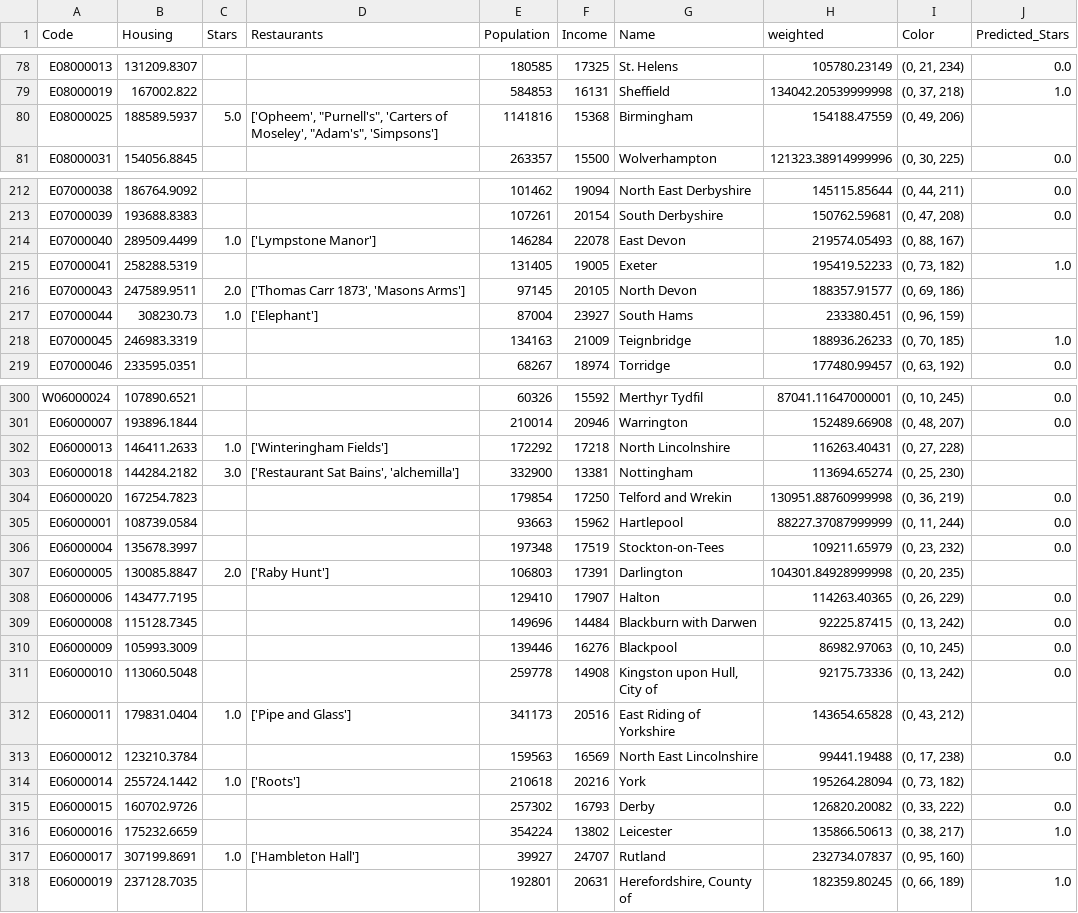
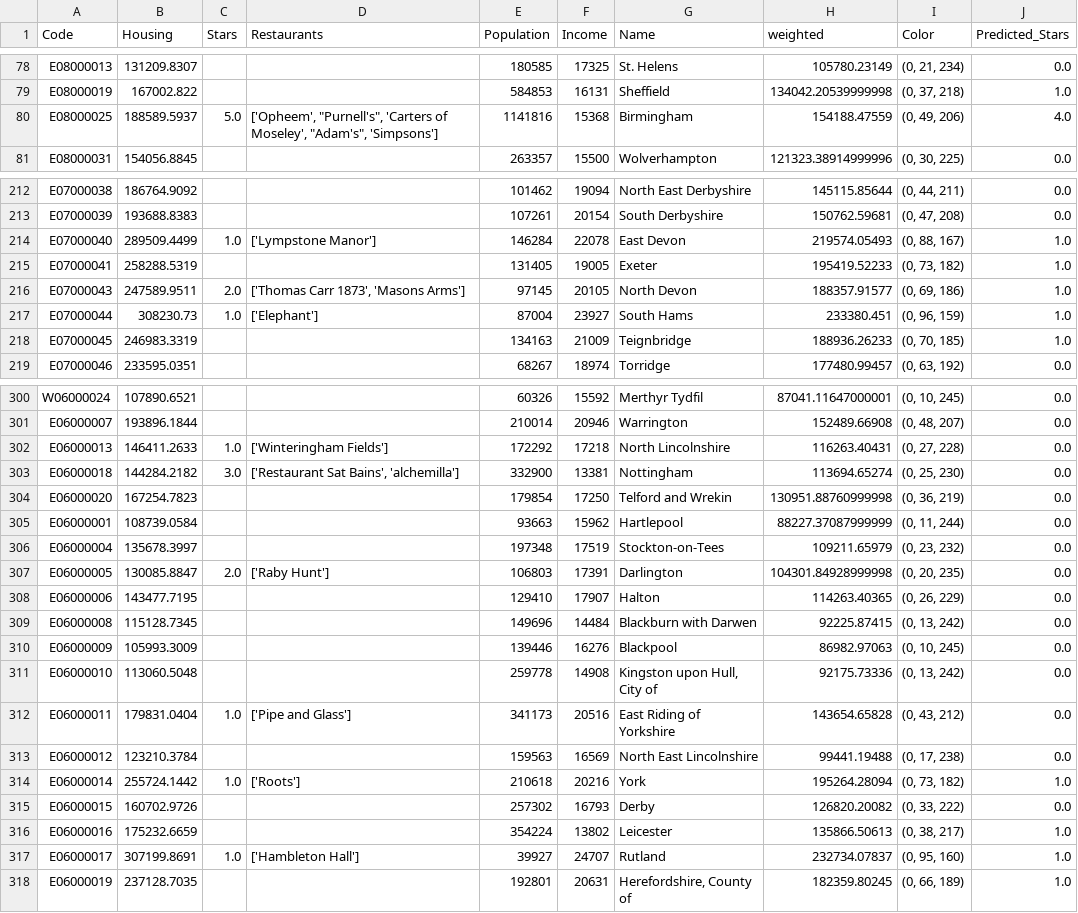
Before and after one commit to jcybul/testmaps, a CSV file: joint.csv, drawn as a sheet; only a part is shown, gaps mark what is left out; the diff covers the shown part only.

Commit message:
update to predict on all including the ones labeled

```diff
--- a/joint.csv
+++ b/joint.csv
@@ -79,3 +79,3 @@ E08000013,131209.8307,,,180585,17325,St. Helens,105780.23149,"(0, 21, 234)",0.0
 E08000019,167002.822,,,584853,16131,Sheffield,134042.20539999998,"(0, 37, 218)",1.0
-E08000025,188589.5937,5.0,"['Opheem', ""Purnell's"", 'Carters of Moseley', ""Adam's"", 'Simpsons']",1141816,15368,Birmingham,154188.47559,"(0, 49, 206)",
+E08000025,188589.5937,5.0,"['Opheem', ""Purnell's"", 'Carters of Moseley', ""Adam's"", 'Simpsons']",1141816,15368,Birmingham,154188.47559,"(0, 49, 206)",4.0
 E08000031,154056.8845,,,263357,15500,Wolverhampton,121323.38914999996,"(0, 30, 225)",0.0
@@ -213,6 +213,6 @@ E07000038,186764.9092,,,101462,19094,North East Derbyshire,145115.85644,"(0, 44,
 E07000039,193688.8383,,,107261,20154,South Derbyshire,150762.59681,"(0, 47, 208)",0.0
-E07000040,289509.4499,1.0,['Lympstone Manor'],146284,22078,East Devon,219574.05493,"(0, 88, 167)",
+E07000040,289509.4499,1.0,['Lympstone Manor'],146284,22078,East Devon,219574.05493,"(0, 88, 167)",1.0
 E07000041,258288.5319,,,131405,19005,Exeter,195419.52233,"(0, 73, 182)",1.0
-E07000043,247589.9511,2.0,"['Thomas Carr 1873', 'Masons Arms']",97145,20105,North Devon,188357.91577,"(0, 69, 186)",
-E07000044,308230.73,1.0,['Elephant'],87004,23927,South Hams,233380.451,"(0, 96, 159)",
+E07000043,247589.9511,2.0,"['Thomas Carr 1873', 'Masons Arms']",97145,20105,North Devon,188357.91577,"(0, 69, 186)",1.0
+E07000044,308230.73,1.0,['Elephant'],87004,23927,South Hams,233380.451,"(0, 96, 159)",1.0
 E07000045,246983.3319,,,134163,21009,Teignbridge,188936.26233,"(0, 70, 185)",1.0
@@ -301,4 +301,4 @@ W06000024,107890.6521,,,60326,15592,Merthyr Tydfil,87041.11647000001,"(0, 10, 24
 E06000007,193896.1844,,,210014,20946,Warrington,152489.66908,"(0, 48, 207)",0.0
-E06000013,146411.2633,1.0,['Winteringham Fields'],172292,17218,North Lincolnshire,116263.40431,"(0, 27, 228)",
-E06000018,144284.2182,3.0,"['Restaurant Sat Bains', 'alchemilla']",332900,13381,Nottingham,113694.65274,"(0, 25, 230)",
+E06000013,146411.2633,1.0,['Winteringham Fields'],172292,17218,North Lincolnshire,116263.40431,"(0, 27, 228)",0.0
+E06000018,144284.2182,3.0,"['Restaurant Sat Bains', 'alchemilla']",332900,13381,Nottingham,113694.65274,"(0, 25, 230)",0.0
 E06000020,167254.7823,,,179854,17250,Telford and Wrekin,130951.88760999998,"(0, 36, 219)",0.0
@@ -306,3 +306,3 @@ E06000001,108739.0584,,,93663,15962,Hartlepool,88227.37087999999,"(0, 11, 244)",
 E06000004,135678.3997,,,197348,17519,Stockton-on-Tees,109211.65979,"(0, 23, 232)",0.0
-E06000005,130085.8847,2.0,['Raby Hunt'],106803,17391,Darlington,104301.84928999998,"(0, 20, 235)",
+E06000005,130085.8847,2.0,['Raby Hunt'],106803,17391,Darlington,104301.84928999998,"(0, 20, 235)",0.0
 E06000006,143477.7195,,,129410,17907,Halton,114263.40365,"(0, 26, 229)",0.0
@@ -311,8 +311,8 @@ E06000009,105993.3009,,,139446,16276,Blackpool,86982.97063,"(0, 10, 245)",0.0
 E06000010,113060.5048,,,259778,14908,"Kingston upon Hull, City of",92175.73336,"(0, 13, 242)",0.0
-E06000011,179831.0404,1.0,['Pipe and Glass'],341173,20516,East Riding of Yorkshire,143654.65828,"(0, 43, 212)",
+E06000011,179831.0404,1.0,['Pipe and Glass'],341173,20516,East Riding of Yorkshire,143654.65828,"(0, 43, 212)",0.0
 E06000012,123210.3784,,,159563,16569,North East Lincolnshire,99441.19488,"(0, 17, 238)",0.0
-E06000014,255724.1442,1.0,['Roots'],210618,20216,York,195264.28094,"(0, 73, 182)",
+E06000014,255724.1442,1.0,['Roots'],210618,20216,York,195264.28094,"(0, 73, 182)",1.0
 E06000015,160702.9726,,,257302,16793,Derby,126820.20082,"(0, 33, 222)",0.0
 E06000016,175232.6659,,,354224,13802,Leicester,135866.50613,"(0, 38, 217)",1.0
-E06000017,307199.8691,1.0,['Hambleton Hall'],39927,24707,Rutland,232734.07837,"(0, 95, 160)",
+E06000017,307199.8691,1.0,['Hambleton Hall'],39927,24707,Rutland,232734.07837,"(0, 95, 160)",1.0
 E06000019,237128.7035,,,192801,20631,"Herefordshire, County of",182359.80245,"(0, 66, 189)",1.0
```
Also changed, not shown: 64 edited cells elsewhere in this file, 2 other files.
